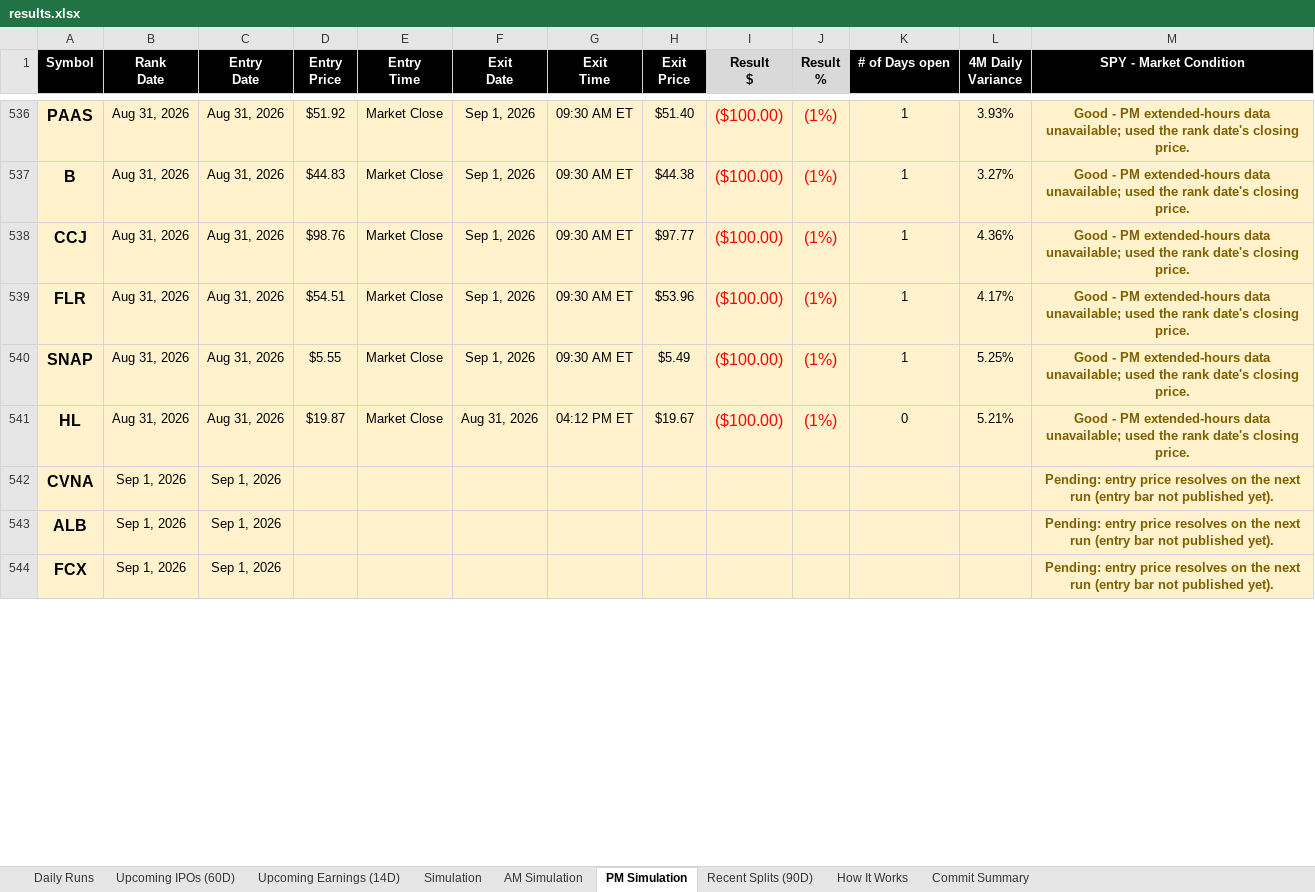
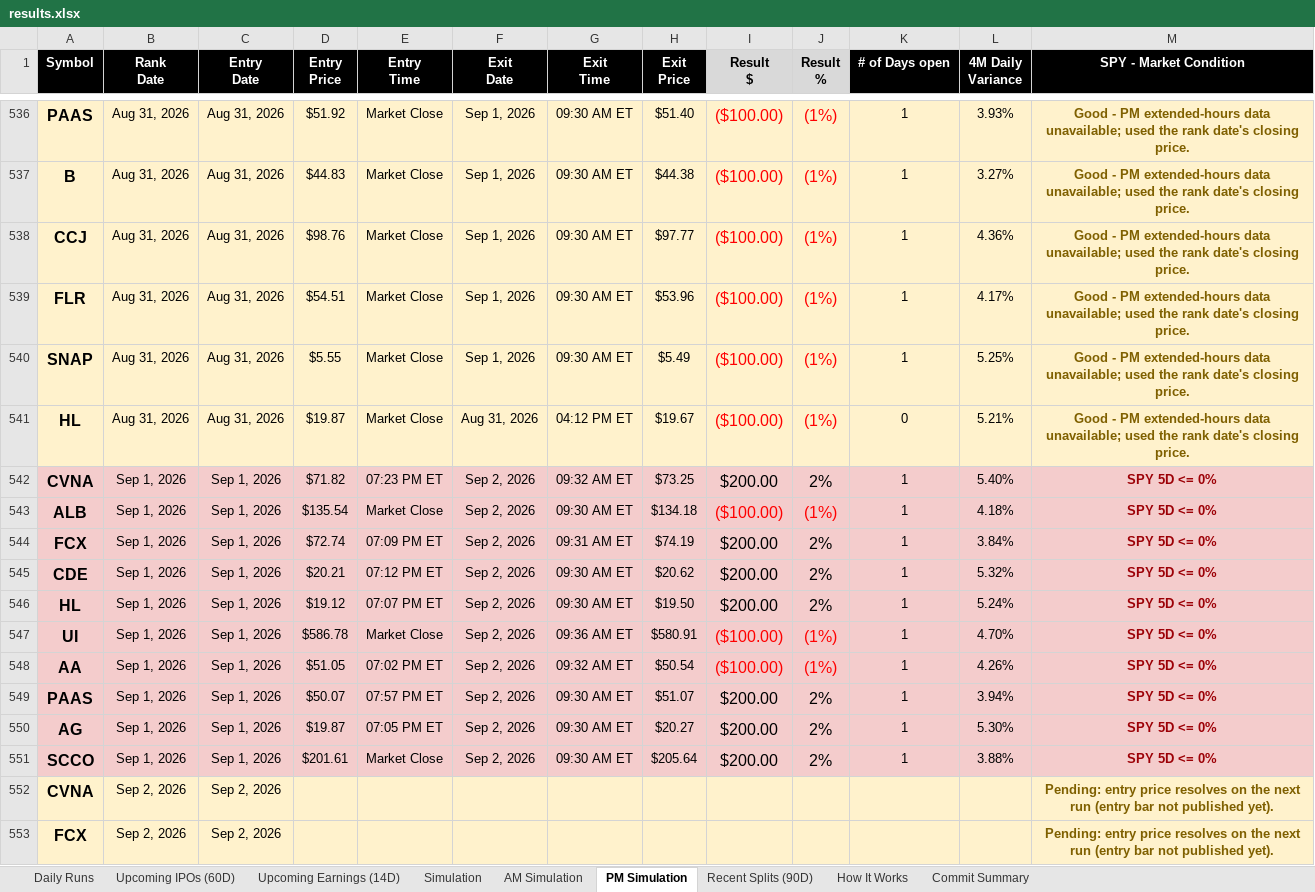
Before and after one commit to codenamev99/invest2.0, an Excel workbook: results.xlsx, sheet PM Simulation, drawn as a sheet; only a part is shown, gaps mark what is left out; values as stored, in another font and other column widths than the file's, no borders; removed rows and columns are numbered as before the commit, all else as after; the diff covers the shown part only; the diff names each change by its address in the sheet, - before the commit and + after, or states it on an @@ line.

```diff
--- a/results.xlsx (sheet PM Simulation)
+++ b/results.xlsx (sheet PM Simulation)
+row 542: CVNA | Sep 1, 2026 | Sep 1, 2026 | $71.82 | 07:23 PM ET | Sep 2, 2026 | 09:32 AM ET | $73.25 | $200.00 | 2% | 1 | 5.40% | SPY 5D <= 0%
+row 543: ALB | Sep 1, 2026 | Sep 1, 2026 | $135.54 | Market Close | Sep 2, 2026 | 09:30 AM ET | $134.18 | ($100.00) | (1%) | 1 | 4.18% | SPY 5D <= 0%
+row 544: FCX | Sep 1, 2026 | Sep 1, 2026 | $72.74 | 07:09 PM ET | Sep 2, 2026 | 09:31 AM ET | $74.19 | $200.00 | 2% | 1 | 3.84% | SPY 5D <= 0%
+row 545: CDE | Sep 1, 2026 | Sep 1, 2026 | $20.21 | 07:12 PM ET | Sep 2, 2026 | 09:30 AM ET | $20.62 | $200.00 | 2% | 1 | 5.32% | SPY 5D <= 0%
+row 546: HL | Sep 1, 2026 | Sep 1, 2026 | $19.12 | 07:07 PM ET | Sep 2, 2026 | 09:30 AM ET | $19.50 | $200.00 | 2% | 1 | 5.24% | SPY 5D <= 0%
+row 547: UI | Sep 1, 2026 | Sep 1, 2026 | $586.78 | Market Close | Sep 2, 2026 | 09:36 AM ET | $580.91 | ($100.00) | (1%) | 1 | 4.70% | SPY 5D <= 0%
+row 548: AA | Sep 1, 2026 | Sep 1, 2026 | $51.05 | 07:02 PM ET | Sep 2, 2026 | 09:32 AM ET | $50.54 | ($100.00) | (1%) | 1 | 4.26% | SPY 5D <= 0%
+row 549: PAAS | Sep 1, 2026 | Sep 1, 2026 | $50.07 | 07:57 PM ET | Sep 2, 2026 | 09:30 AM ET | $51.07 | $200.00 | 2% | 1 | 3.94% | SPY 5D <= 0%
+row 550: AG | Sep 1, 2026 | Sep 1, 2026 | $19.87 | 07:05 PM ET | Sep 2, 2026 | 09:30 AM ET | $20.27 | $200.00 | 2% | 1 | 5.30% | SPY 5D <= 0%
+row 551: SCCO | Sep 1, 2026 | Sep 1, 2026 | $201.61 | Market Close | Sep 2, 2026 | 09:30 AM ET | $205.64 | $200.00 | 2% | 1 | 3.88% | SPY 5D <= 0%
-B552 (Rank Date): Sep 1, 2026
+B552 (Rank Date): Sep 2, 2026
-C552 (Entry Date): Sep 1, 2026
+C552 (Entry Date): Sep 2, 2026
-row 543: ALB | Sep 1, 2026 | Sep 1, 2026 |  |  |  |  |  |  |  |  |  | Pending: entry price resolves on the next run (entry bar not published yet).
-B553 (Rank Date): Sep 1, 2026
+B553 (Rank Date): Sep 2, 2026
-C553 (Entry Date): Sep 1, 2026
+C553 (Entry Date): Sep 2, 2026
```
Also changed, not shown: 1 added row and 22 edited cells elsewhere in this sheet, sheet Daily Runs, sheet Upcoming Earnings (14D), sheet AM Simulation, sheet Simulation, sheet Upcoming IPOs (60D), sheet Recent Splits (90D).
